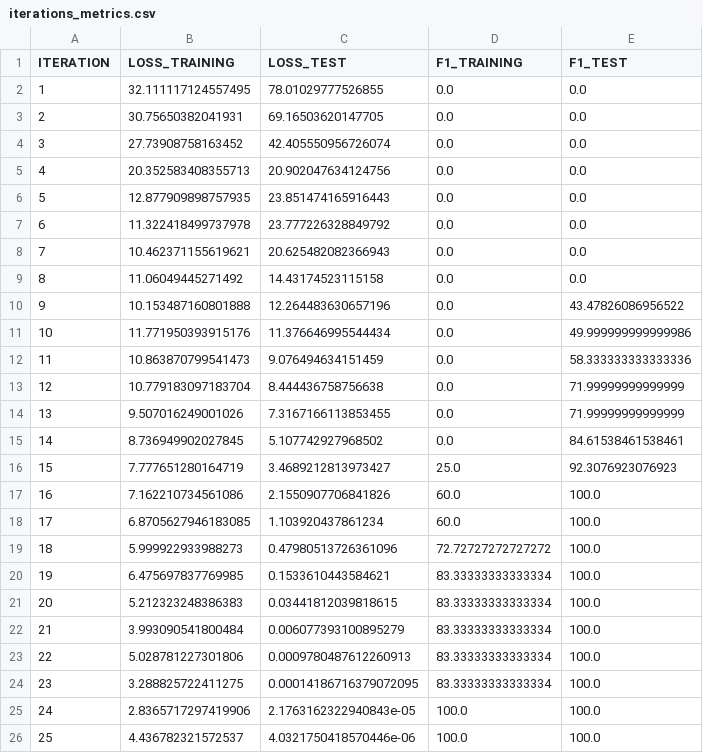
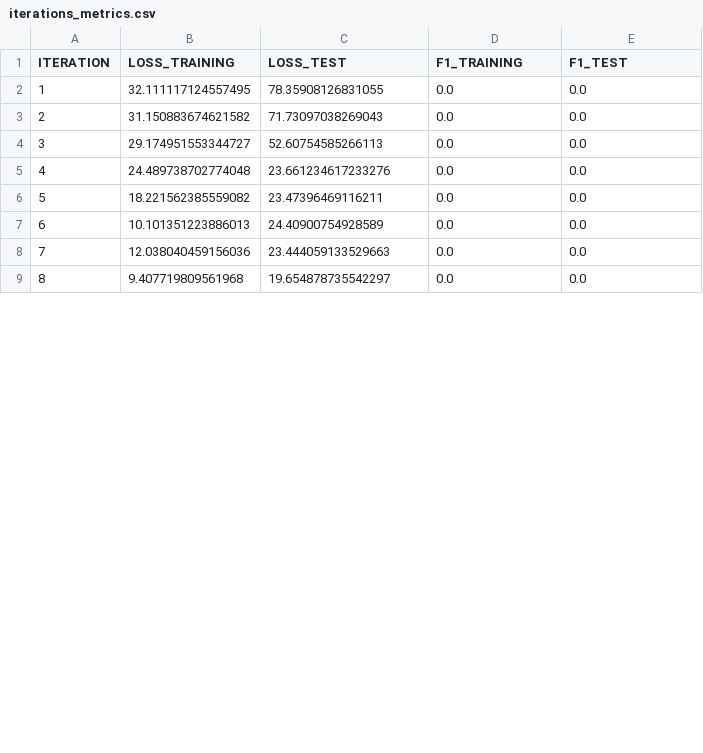
Before and after one commit to rcuevass/NLP-exploration, a CSV file: named-entity-recognizer/output_metrics/iterations_metrics.csv, drawn as a sheet; only a part is shown; the diff covers the shown part only.

```diff
--- a/named-entity-recognizer/output_metrics/iterations_metrics.csv
+++ b/named-entity-recognizer/output_metrics/iterations_metrics.csv
@@ -1,26 +1,9 @@
 ITERATION,LOSS_TRAINING,LOSS_TEST,F1_TRAINING,F1_TEST
-1,32.111117124557495,78.01029777526855,0.0,0.0
-2,30.75650382041931,69.16503620147705,0.0,0.0
-3,27.73908758163452,42.405550956726074,0.0,0.0
-4,20.352583408355713,20.902047634124756,0.0,0.0
-5,12.877909898757935,23.851474165916443,0.0,0.0
-6,11.322418499737978,23.777226328849792,0.0,0.0
-7,10.462371155619621,20.625482082366943,0.0,0.0
-8,11.06049445271492,14.43174523115158,0.0,0.0
-9,10.153487160801888,12.264483630657196,0.0,43.47826086956522
-10,11.771950393915176,11.376646995544434,0.0,49.999999999999986
-11,10.863870799541473,9.076494634151459,0.0,58.333333333333336
-12,10.779183097183704,8.444436758756638,0.0,71.99999999999999
-13,9.507016249001026,7.3167166113853455,0.0,71.99999999999999
-14,8.736949902027845,5.107742927968502,0.0,84.61538461538461
-15,7.777651280164719,3.4689212813973427,25.0,92.3076923076923
-16,7.162210734561086,2.1550907706841826,60.0,100.0
-17,6.8705627946183085,1.103920437861234,60.0,100.0
-18,5.999922933988273,0.47980513726361096,72.72727272727272,100.0
-19,6.475697837769985,0.1533610443584621,83.33333333333334,100.0
-20,5.212323248386383,0.03441812039818615,83.33333333333334,100.0
-21,3.993090541800484,0.006077393100895279,83.33333333333334,100.0
-22,5.028781227301806,0.0009780487612260913,83.33333333333334,100.0
-23,3.288825722411275,0.00014186716379072095,83.33333333333334,100.0
-24,2.8365717297419906,2.1763162322940843e-05,100.0,100.0
-25,4.436782321572537,4.0321750418570446e-06,100.0,100.0
+1,32.111117124557495,78.35908126831055,0.0,0.0
+2,31.150883674621582,71.73097038269043,0.0,0.0
+3,29.174951553344727,52.60754585266113,0.0,0.0
+4,24.489738702774048,23.661234617233276,0.0,0.0
+5,18.221562385559082,23.47396469116211,0.0,0.0
+6,10.101351223886013,24.40900754928589,0.0,0.0
+7,12.038040459156036,23.444059133529663,0.0,0.0
+8,9.407719809561968,19.654878735542297,0.0,0.0
```
Also changed, not shown: 16 added rows and 1 removed row elsewhere in this file, 3 other files.
